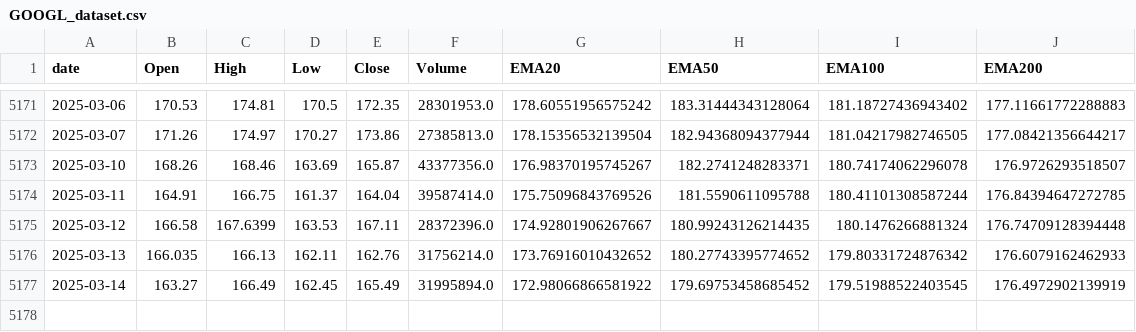
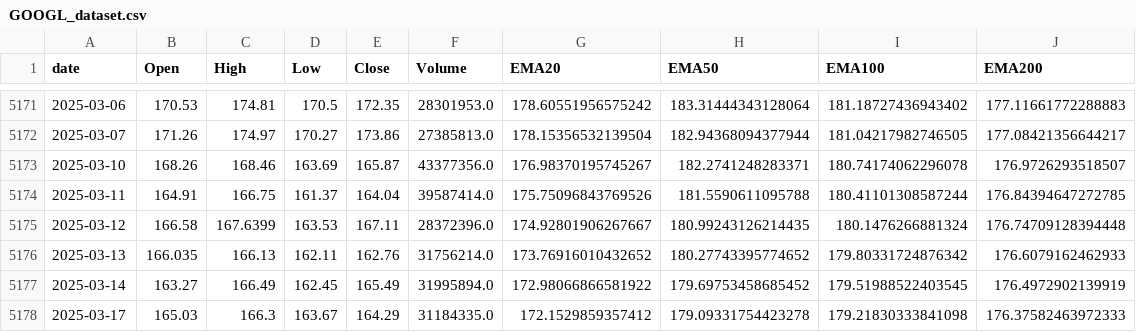
Before and after one commit to Siddharth-spec-cmyk/final-year-project-bca, a CSV file: static/GOOGL_dataset.csv, drawn as a sheet; only a part is shown, gaps mark what is left out.

```diff
--- a/static/GOOGL_dataset.csv
+++ b/static/GOOGL_dataset.csv
@@ -5177 +5177,2 @@ date,Open,High,Low,Close,Volume,EMA20,EMA50,EMA100,EMA200
 2025-03-14,163.27,166.49,162.45,165.49,31995894.0,172.98066866581922,179.69753458685452,179.51988522403545,176.4972902139919
+2025-03-17,165.03,166.3,163.67,164.29,31184335.0,172.1529859357412,179.09331754423278,179.21830333841098,176.37582463972333
```
Also changed, not shown: static/AAPL_dataset.csv, 13 other files.
